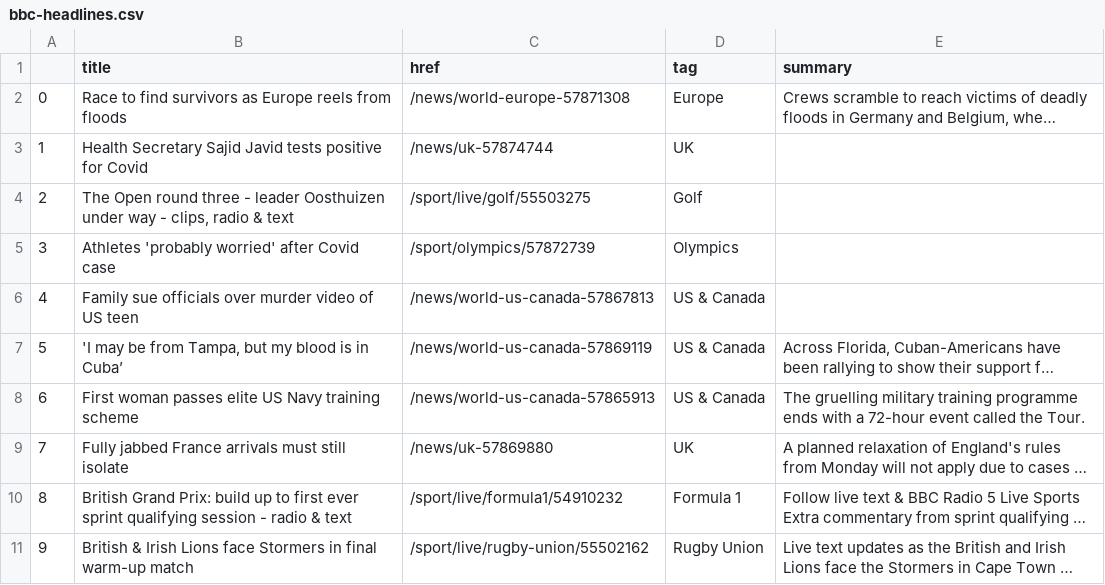
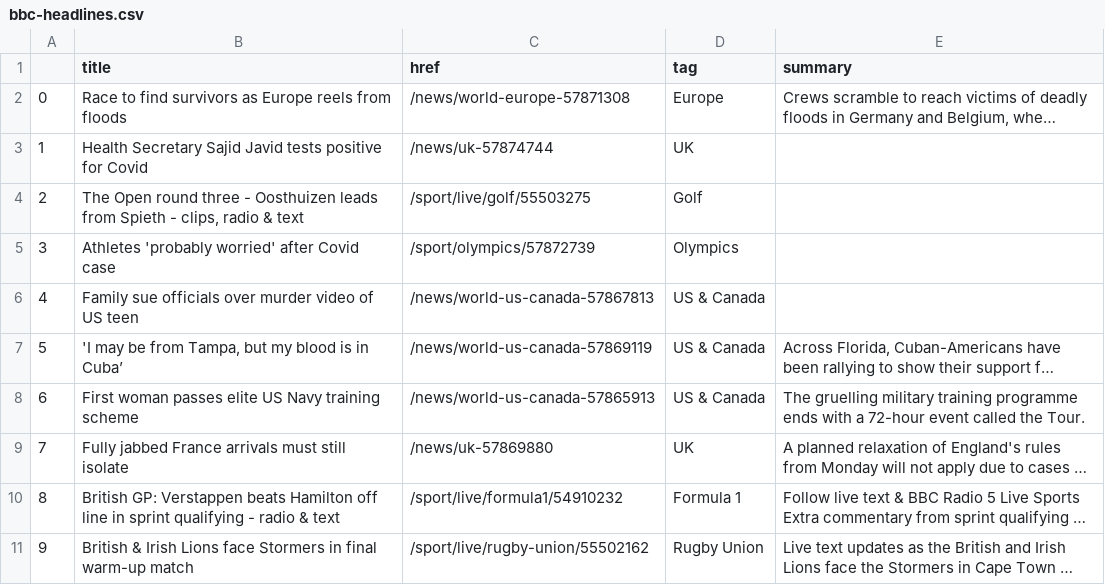
Before and after one commit to FraukeReyer/automatic-scraper, a CSV file: bbc-headlines.csv, drawn as a sheet; only a part is shown; long unchanged cells end in …; the diff names each change by its address in the sheet, - before the commit and + after, or states it on an @@ line.

```diff
--- a/bbc-headlines.csv
+++ b/bbc-headlines.csv
-B4 (title): …three - leader Oosthuizen under way - clips,…
+B4 (title): …three - Oosthuizen leads from Spieth - clips,…
-B10 (title): British Grand Prix: build up to first ever sprint qualifying session - radio…
+B10 (title): British GP: Verstappen beats Hamilton off line in sprint qualifying - radio…
```
